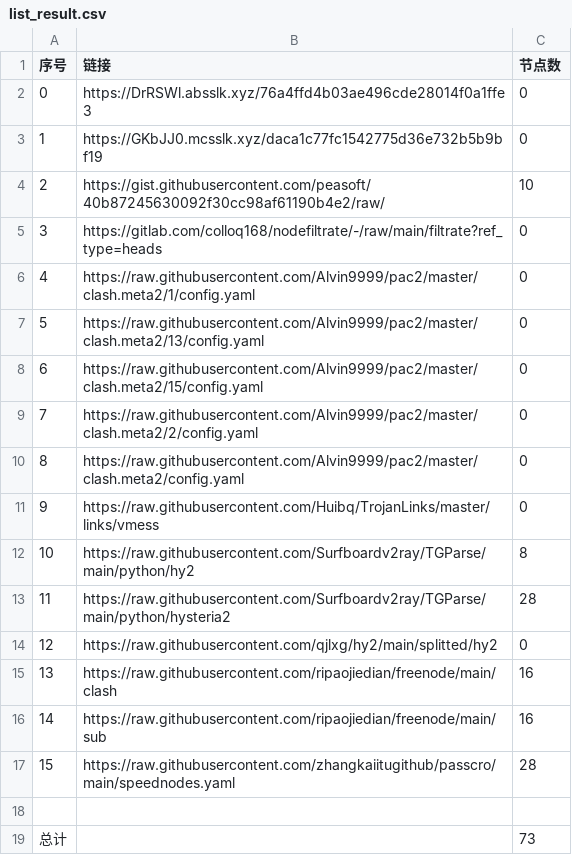
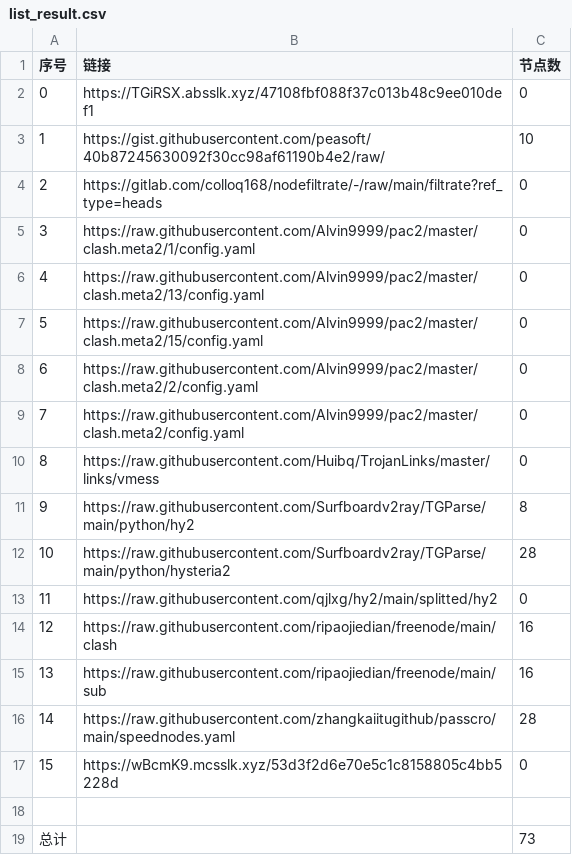
Before and after one commit to suanxidanian/NoMoreWalls, a CSV file: list_result.csv, drawn as a sheet; removed rows and columns are numbered as before the commit, all else as after; the diff names each change by its address in the sheet, - before the commit and + after, or states it on an @@ line.

```diff
--- a/list_result.csv
+++ b/list_result.csv
-B2 (链接): https://DrRSWl.absslk.xyz/76a4ffd4b03ae496cde28014f0a1ffe3
+B2 (链接): https://TGiRSX.absslk.xyz/47108fbf088f37c013b48c9ee010def1
-row 3: 1 | https://GKbJJ0.mcsslk.xyz/daca1c77fc1542775d36e732b5b9bf19 | 0
@@ column A (序号) renumbered between rows 3 and 16 @@
+row 17: 15 | https://wBcmK9.mcsslk.xyz/53d3f2d6e70e5c1c8158805c4bb5228d | 0
```
Also changed, not shown: 7 other files.
